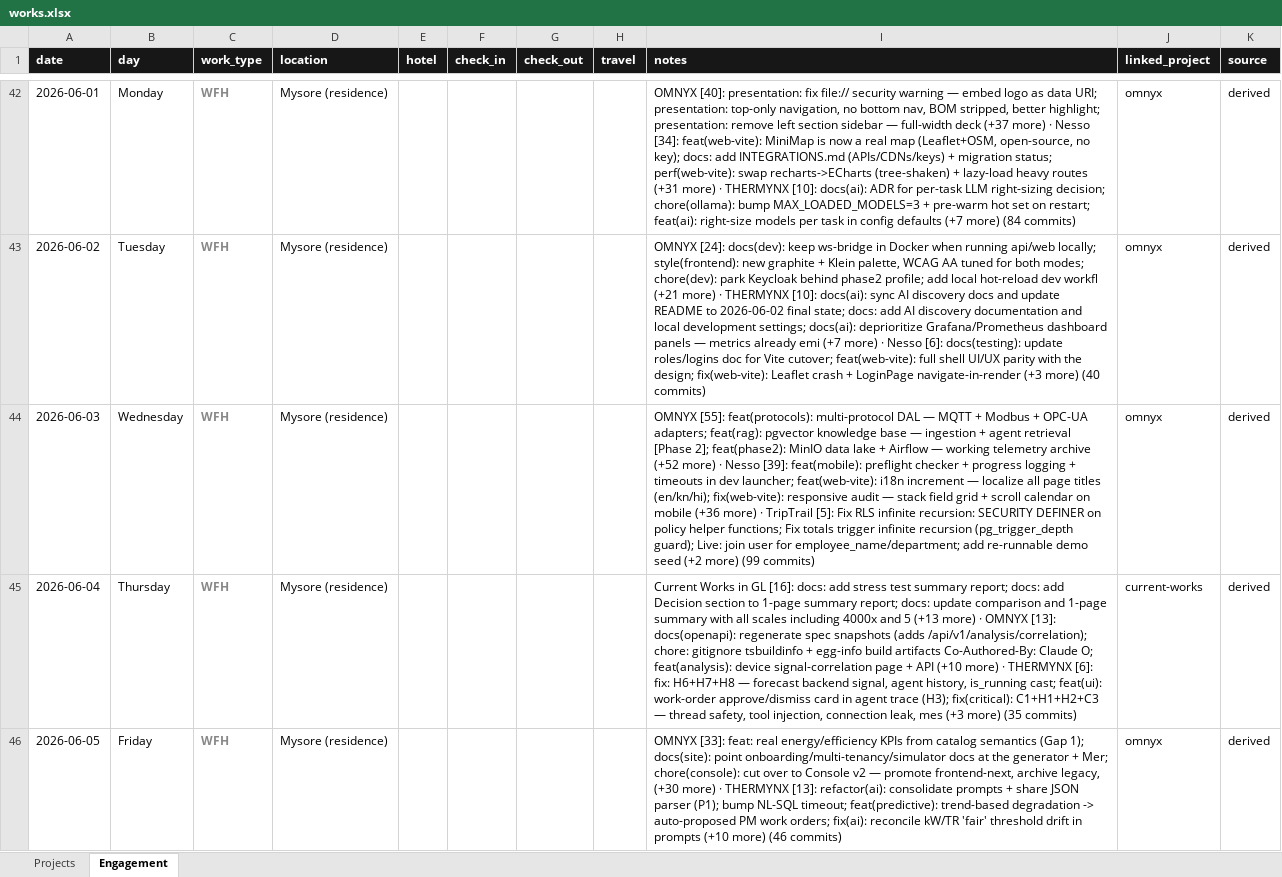
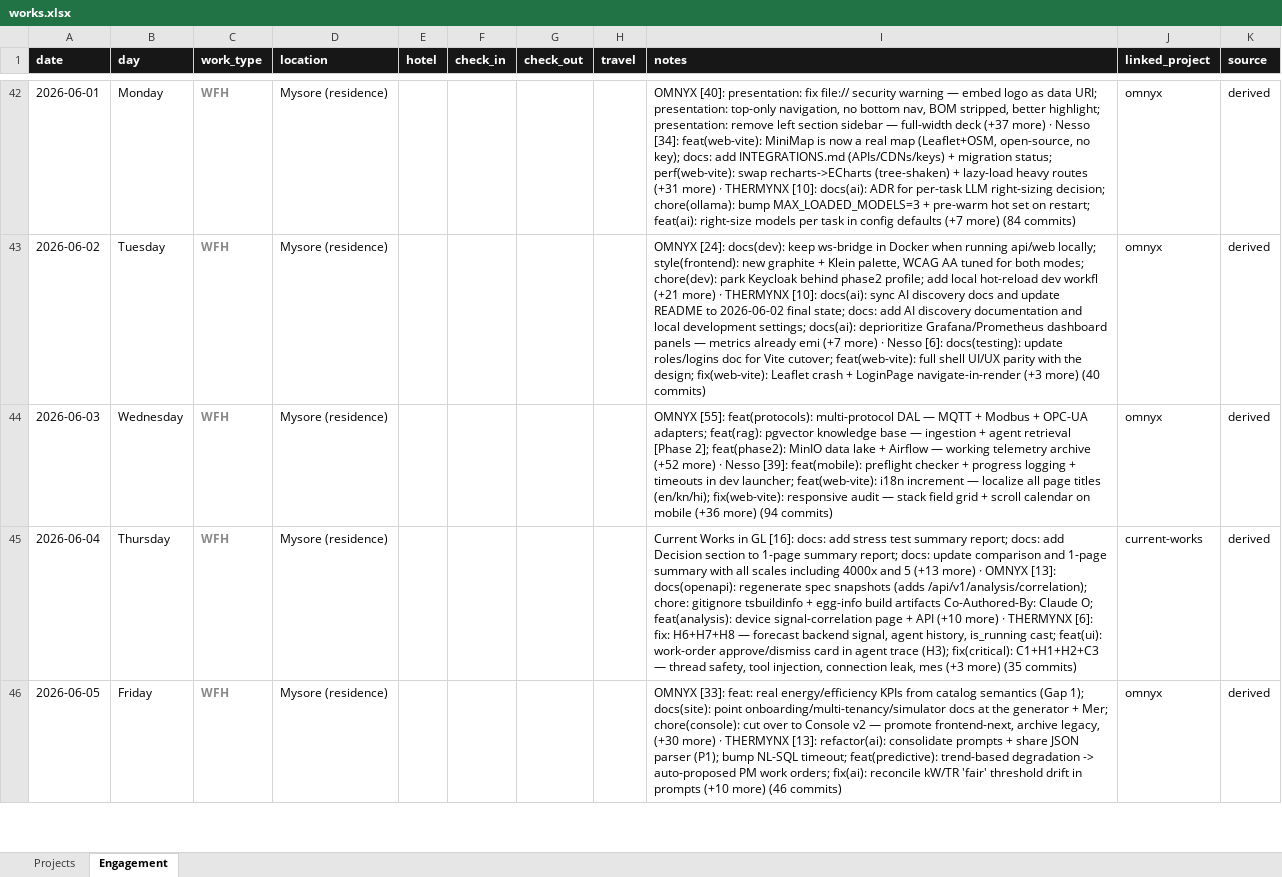
Before and after one commit to Kimosabey/graylinx-X-harshan, an Excel workbook: works.xlsx, sheet Engagement, drawn as a sheet; only a part is shown, gaps mark what is left out; values as stored, in another font and other column widths than the file's, no borders; the diff names each change by its address in the sheet, - before the commit and + after, or states it on an @@ line.

```diff
--- a/works.xlsx (sheet Engagement)
+++ b/works.xlsx (sheet Engagement)
-I44 (notes): …(+36 more) · TripTrail [5]: Fix RLS infinite recursion: SECURITY DEFINER on policy helper functions; Fix totals trigger infinite recursion (pg_trigger_depth guard); Live: join user for employee_name/department; add re-runnable demo seed (+2 more) (99 commits)
+I44 (notes): …(+36 more) (94 commits)
```
Also changed, not shown: sheet Projects, 5 other files.
